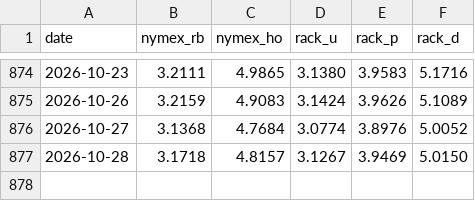
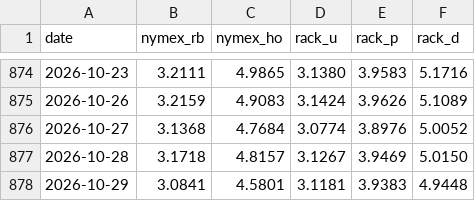
Before and after one commit to armaanmoosani/rbob-ho-fuel-tracker, a CSV file: data/graves_history.csv, drawn as a sheet; only a part is shown, gaps mark what is left out; the diff names each change by its address in the sheet, - before the commit and + after, or states it on an @@ line.

```diff
--- a/data/graves_history.csv
+++ b/data/graves_history.csv
+row 878: 2026-10-29 | 3.0841 | 4.5801 | 3.1181 | 3.9383 | 4.9448
```
Also changed, not shown: data/integrity_hashes.csv, data/nymex_settlement_provenance.csv.
